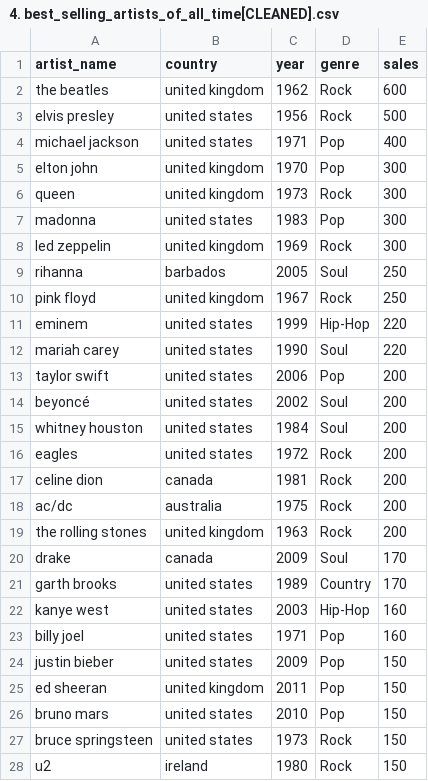
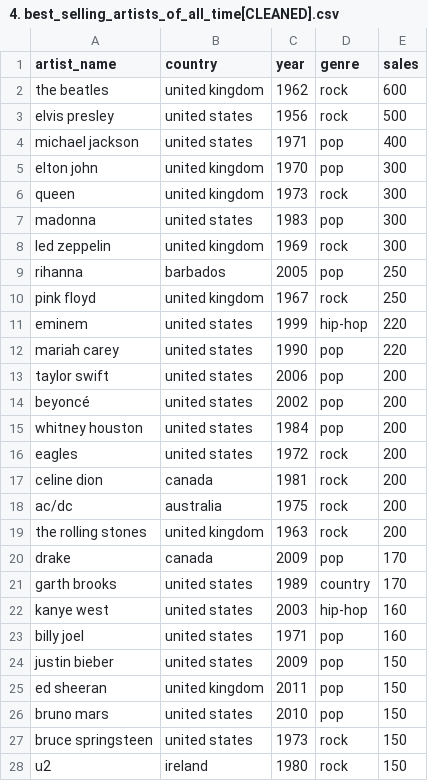
Before and after one commit to pmeirinho19/Mid_bootcamp_project, a CSV file: Data/cleaned_data/4. best_selling_artists_of_all_time[CLEANED].csv, drawn as a sheet; only a part is shown; the diff covers the shown part only.

```diff
--- a/Data/cleaned_data/4. best_selling_artists_of_all_time[CLEANED].csv
+++ b/Data/cleaned_data/4. best_selling_artists_of_all_time[CLEANED].csv
@@ -1,28 +1,28 @@
 artist_name,country,year,genre,sales
-the beatles,united kingdom,1962,Rock,600
-elvis presley,united states,1956,Rock,500
-michael jackson,united states,1971,Pop,400
-elton john,united kingdom,1970,Pop,300
-queen,united kingdom,1973,Rock,300
-madonna,united states,1983,Pop,300
-led zeppelin,united kingdom,1969,Rock,300
-rihanna,barbados,2005,Soul,250
-pink floyd,united kingdom,1967,Rock,250
-eminem,united states,1999,Hip-Hop,220
-mariah carey,united states,1990,Soul,220
-taylor swift,united states,2006,Pop,200
-beyoncé,united states,2002,Soul,200
-whitney houston,united states,1984,Soul,200
-eagles,united states,1972,Rock,200
-celine dion,canada,1981,Rock,200
-ac/dc,australia,1975,Rock,200
-the rolling stones,united kingdom,1963,Rock,200
-drake,canada,2009,Soul,170
-garth brooks,united states,1989,Country,170
-kanye west,united states,2003,Hip-Hop,160
-billy joel,united states,1971,Pop,160
-justin bieber,united states,2009,Pop,150
-ed sheeran,united kingdom,2011,Pop,150
-bruno mars,united states,2010,Pop,150
-bruce springsteen,united states,1973,Rock,150
-u2,ireland,1980,Rock,150
+the beatles,united kingdom,1962,rock,600
+elvis presley,united states,1956,rock,500
+michael jackson,united states,1971,pop,400
+elton john,united kingdom,1970,pop,300
+queen,united kingdom,1973,rock,300
+madonna,united states,1983,pop,300
+led zeppelin,united kingdom,1969,rock,300
+rihanna,barbados,2005,pop,250
+pink floyd,united kingdom,1967,rock,250
+eminem,united states,1999,hip-hop,220
+mariah carey,united states,1990,pop,220
+taylor swift,united states,2006,pop,200
+beyoncé,united states,2002,pop,200
+whitney houston,united states,1984,pop,200
+eagles,united states,1972,rock,200
+celine dion,canada,1981,rock,200
+ac/dc,australia,1975,rock,200
+the rolling stones,united kingdom,1963,rock,200
+drake,canada,2009,pop,170
+garth brooks,united states,1989,country,170
+kanye west,united states,2003,hip-hop,160
+billy joel,united states,1971,pop,160
+justin bieber,united states,2009,pop,150
+ed sheeran,united kingdom,2011,pop,150
+bruno mars,united states,2010,pop,150
+bruce springsteen,united states,1973,rock,150
+u2,ireland,1980,rock,150
```
Also changed, not shown: 94 edited cells elsewhere in this file, Data/cleaned_data/1. rate_your_music_top_most_popular_albuns_CLEANED.csv, Data/cleaned_data/merged_data/most_popular_albuns_and_nominated_artists.csv, 29 other files.
